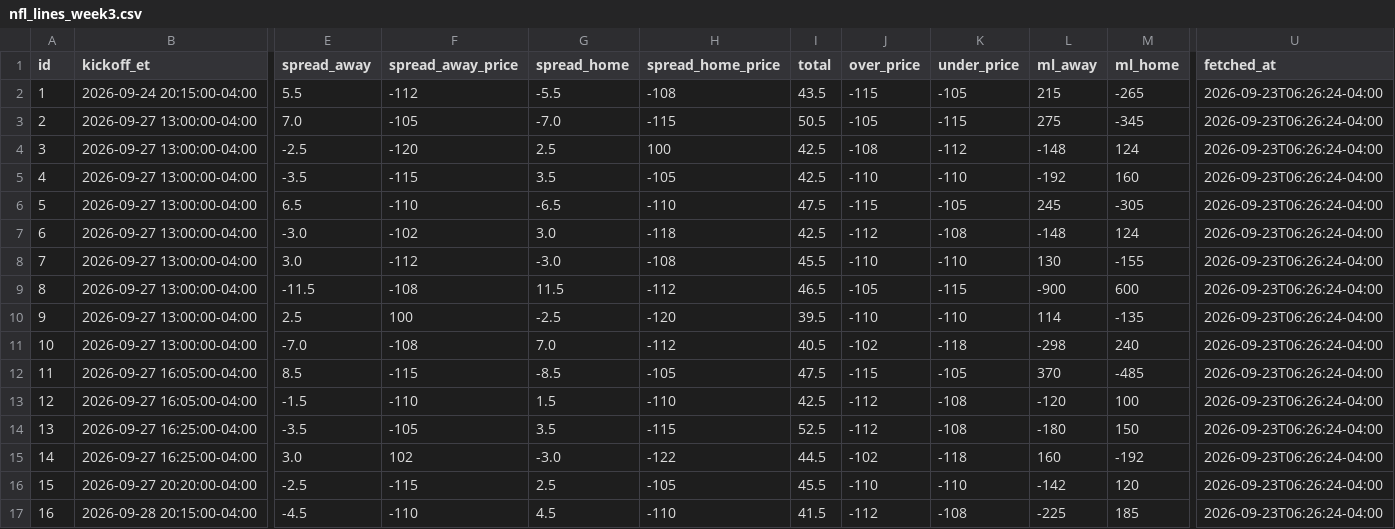
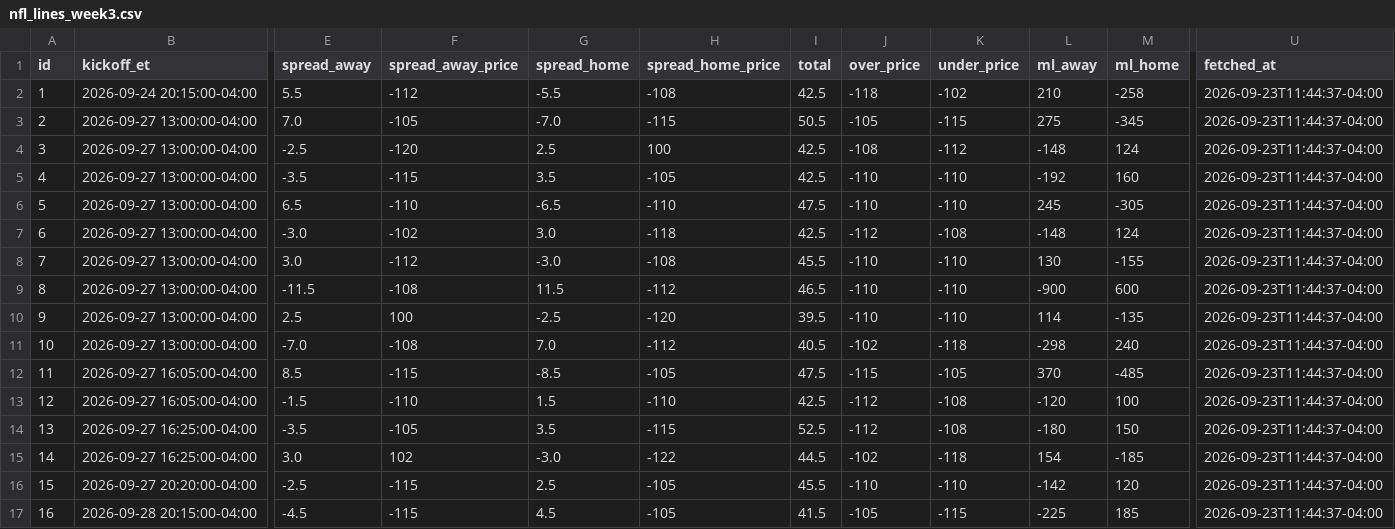
Before and after one commit to jolsufka/nfl_spread_league, a CSV file: nfl-pickem/public/lines/nfl_lines_week3.csv, drawn as a sheet; only a part is shown, gaps mark what is left out; the diff names each change by its address in the sheet, - before the commit and + after, or states it on an @@ line.

```diff
--- a/nfl-pickem/public/lines/nfl_lines_week3.csv
+++ b/nfl-pickem/public/lines/nfl_lines_week3.csv
-I2 (total): 43.5
+I2 (total): 42.5
-J2 (over_price): -115
+J2 (over_price): -118
-K2 (under_price): -105
+K2 (under_price): -102
-L2 (ml_away): 215
+L2 (ml_away): 210
-M2 (ml_home): -265
+M2 (ml_home): -258
-U2:U17 (fetched_at): 2026-09-23T06:26:24-04:00
+U2:U17 (fetched_at): 2026-09-23T11:44:37-04:00
-J6 (over_price): -115
+J6 (over_price): -110
-K6 (under_price): -105
+K6 (under_price): -110
-J9 (over_price): -105
+J9 (over_price): -110
-K9 (under_price): -115
+K9 (under_price): -110
-L15 (ml_away): 160
+L15 (ml_away): 154
-M15 (ml_home): -192
+M15 (ml_home): -185
-F17 (spread_away_price): -110
+F17 (spread_away_price): -115
-H17 (spread_home_price): -110
+H17 (spread_home_price): -105
-J17 (over_price): -112
+J17 (over_price): -105
-K17 (under_price): -108
+K17 (under_price): -115
```
